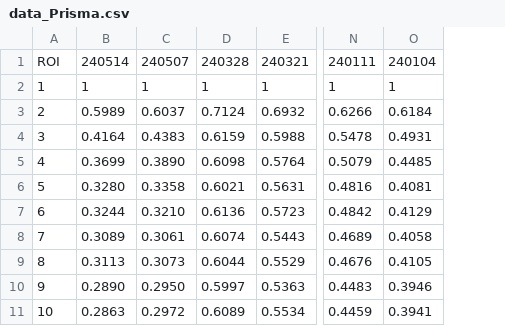
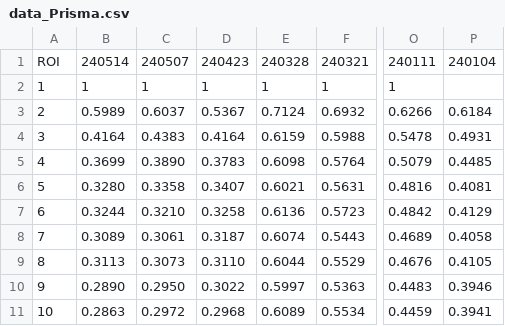
Before and after one commit to Lin-Brain-Lab/The-stability-of-the-Siemens-3T-Prisma, a CSV file: data/data_Prisma.csv, drawn as a sheet; only a part is shown, gaps mark what is left out; addresses are those after the commit; the diff names each change by its address in the sheet, - before the commit and + after, or states it on an @@ line.

Commit message:
Update data_Prisma.csv

```diff
--- a/data/data_Prisma.csv
+++ b/data/data_Prisma.csv
+column D, rows 1-11: 240423 | 1 | 0.5367 | 0.4164 | 0.3783 | 0.3407 | 0.3258 | 0.3187 | 0.3110 | 0.3022 | 0.2968
-P2: 1
+P2: (empty)
```
